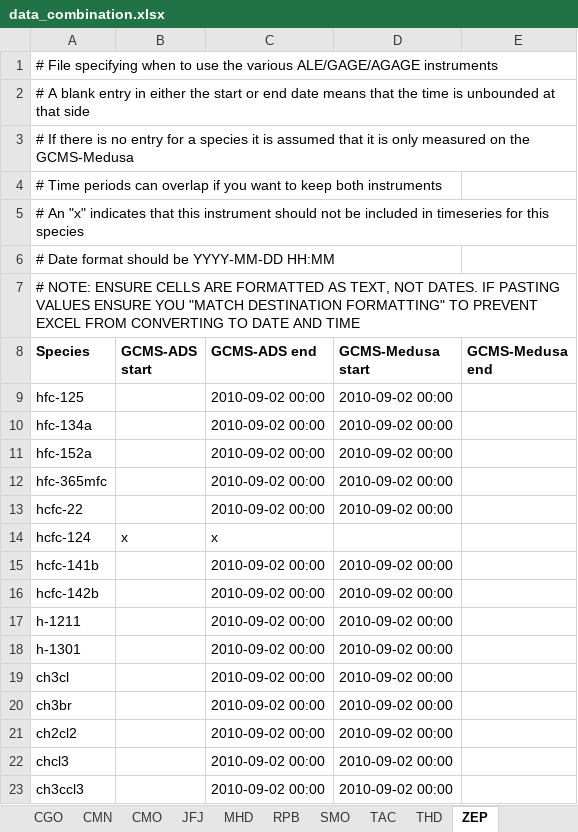
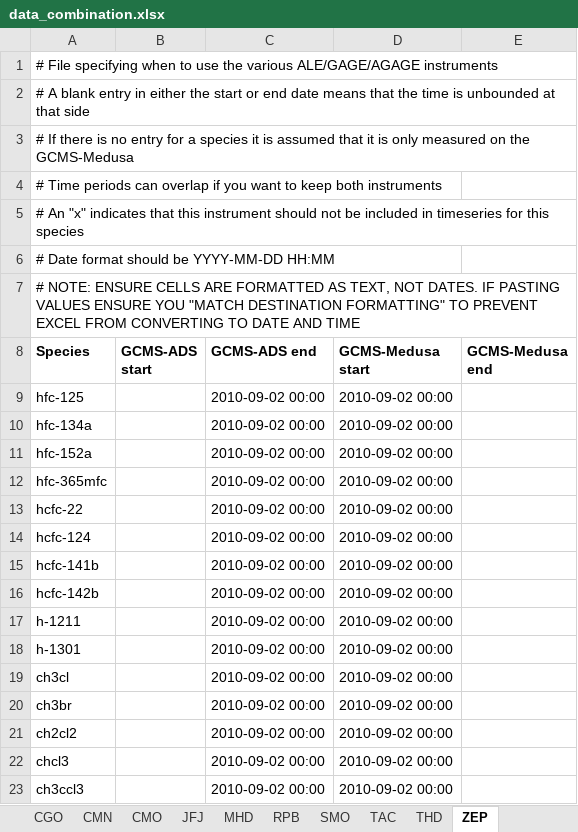
Before and after one commit to mrghg/agage-archive, an Excel workbook: data/agage/data_combination.xlsx, sheet ZEP, drawn as a sheet; values as stored, in another font and other column widths than the file's, no borders; the diff names each change by its address in the sheet, - before the commit and + after, or states it on an @@ line.

Commit message:
Include ZEP ADS data for hcfc-124

```diff
--- a/data/agage/data_combination.xlsx (sheet ZEP)
+++ b/data/agage/data_combination.xlsx (sheet ZEP)
-B14 (GCMS-ADS start): x
+B14 (GCMS-ADS start): (empty)
-C14 (GCMS-ADS end): x
+C14 (GCMS-ADS end): 2010-09-02 00:00
-D14 (GCMS-Medusa start): (empty)
+D14 (GCMS-Medusa start): 2010-09-02 00:00
```
